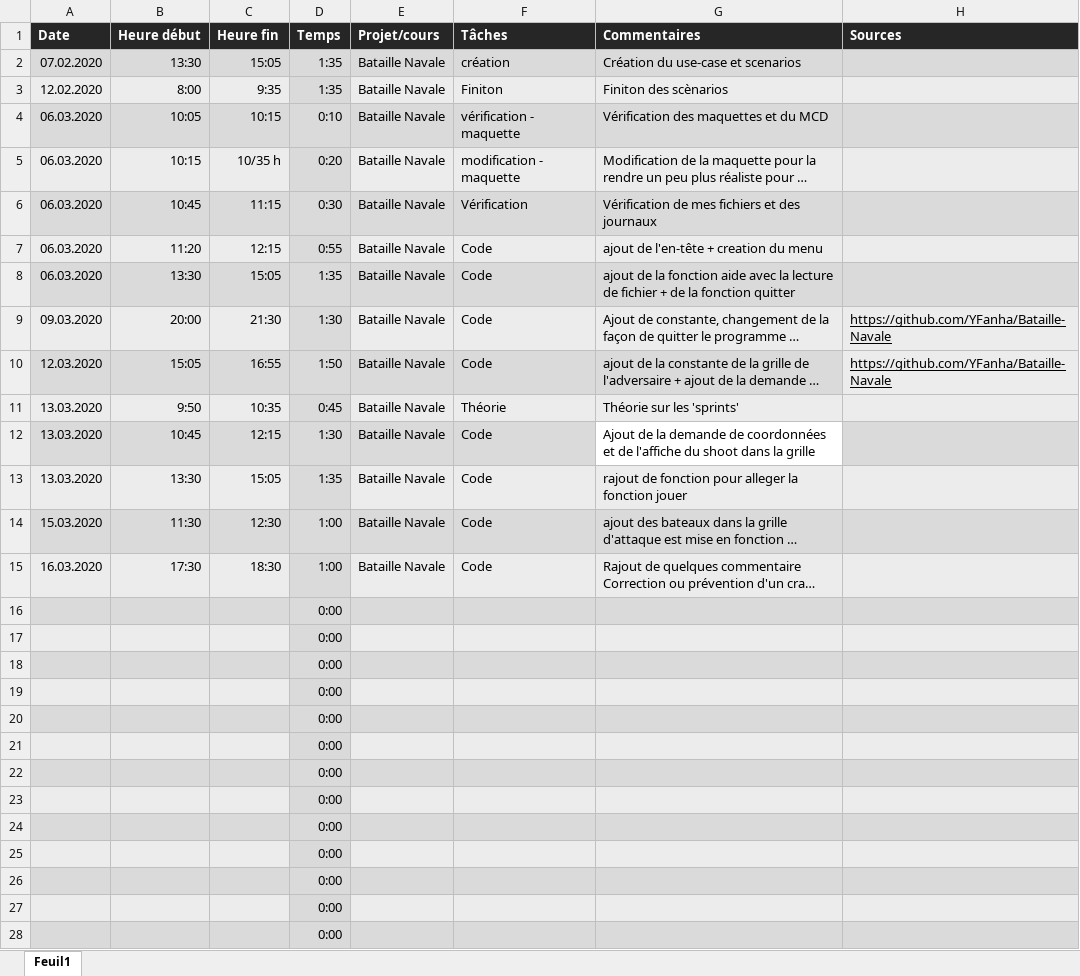
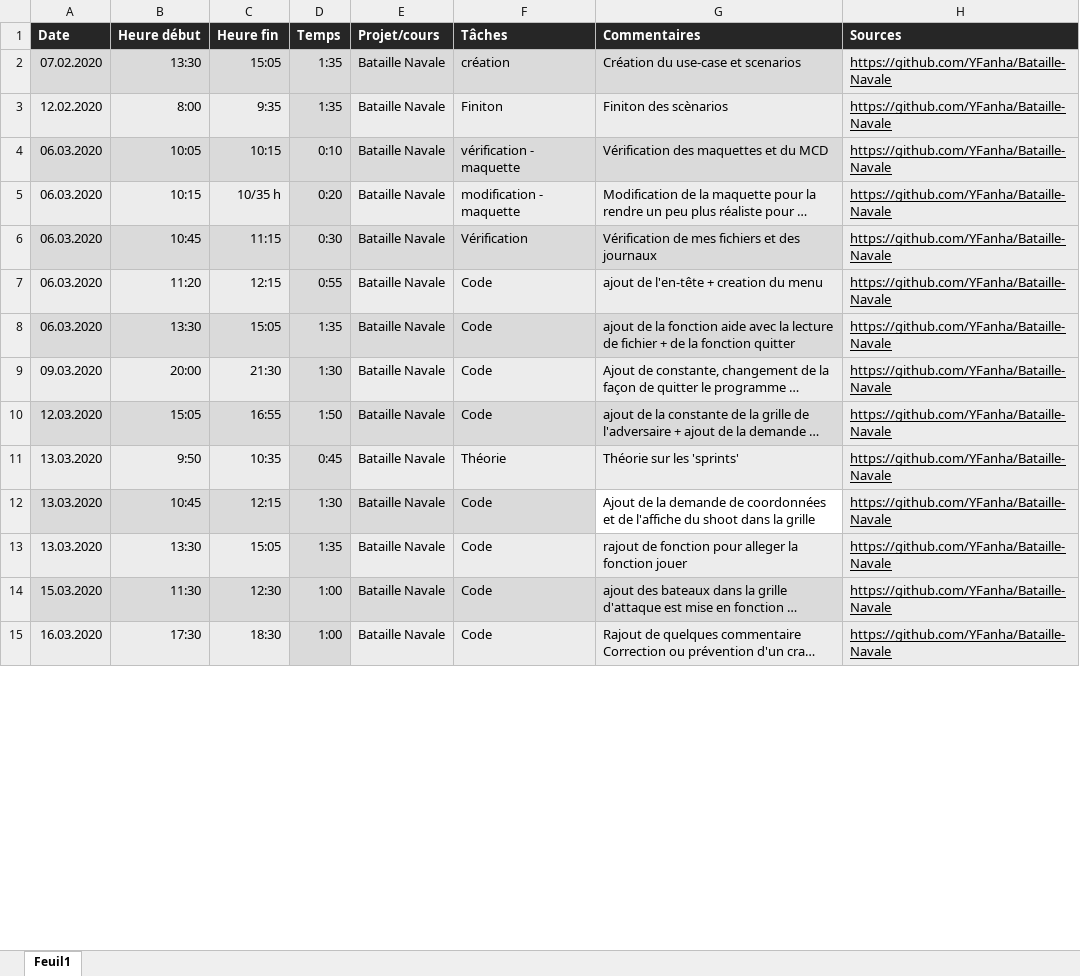
Before and after one commit to YFanha/Bataille-Navale, an Excel workbook: Journal de travail - YFA.xlsx, sheet Feuil1, drawn as a sheet; only a part is shown; long unchanged cells end in …; values as stored, in another font and other column widths than the file's, no borders; removed rows and columns are numbered as before the commit, all else as after; the diff covers the shown part only; the diff names each change by its address in the sheet, - before the commit and + after, or states it on an @@ line.

```diff
--- a/Journal de travail - YFA.xlsx (sheet Feuil1)
+++ b/Journal de travail - YFA.xlsx (sheet Feuil1)
-H2:H8 (Sources): (empty)
+H2:H8 (Sources): https://github.com/YFanha/Bataille-Navale
-H11:H15 (Sources): (empty)
+H11:H15 (Sources): https://github.com/YFanha/Bataille-Navale
-row 16:  |  |  | 0:00
-row 17:  |  |  | 0:00
-row 18:  |  |  | 0:00
-row 19:  |  |  | 0:00
-row 20:  |  |  | 0:00
-row 21:  |  |  | 0:00
-row 22:  |  |  | 0:00
-row 23:  |  |  | 0:00
-row 24:  |  |  | 0:00
-row 25:  |  |  | 0:00
-row 26:  |  |  | 0:00
-row 27:  |  |  | 0:00
-row 28:  |  |  | 0:00
```
Also changed, not shown: 14 added rows and 1 removed row elsewhere in this sheet, Journal de bord - Bataille Navale - YFA.xlsx, 4 other files.
